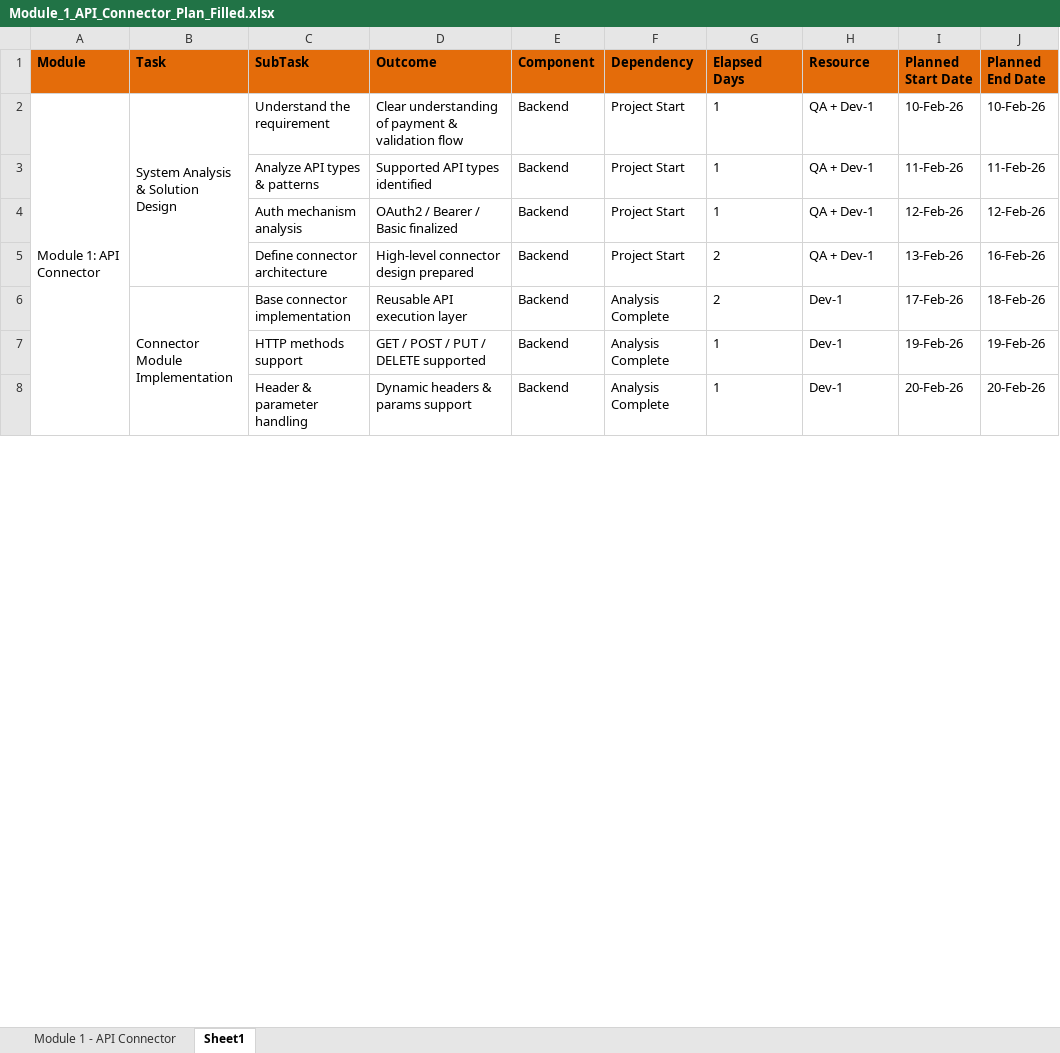
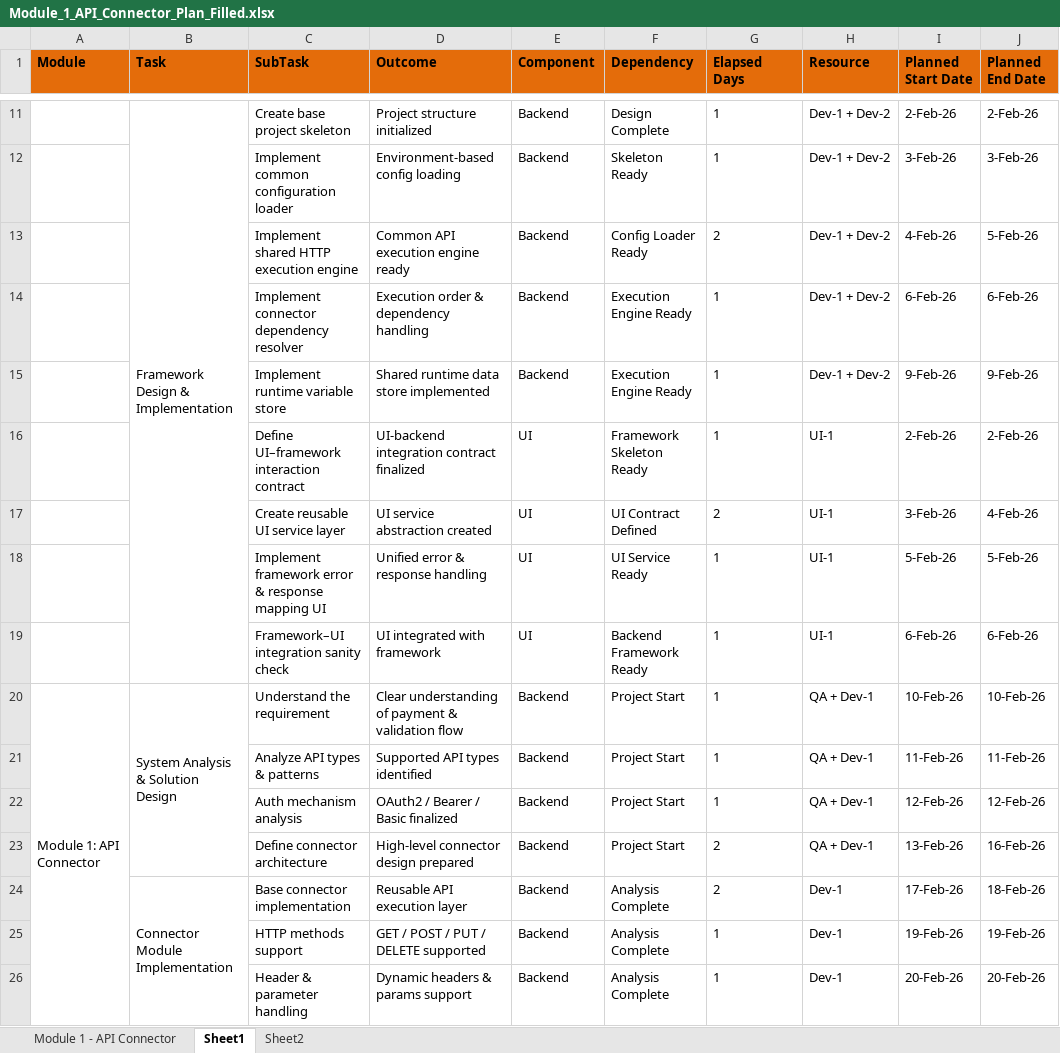
Before and after one commit to ShrinathMathane1994/Springboot-CBCC, an Excel workbook: Module_1_API_Connector_Plan_Filled.xlsx, sheet Sheet1, drawn as a sheet; only a part is shown, gaps mark what is left out; values as stored, in another font and other column widths than the file's, no borders; the diff covers the shown part only; the diff names each change by its address in the sheet, - before the commit and + after, or states it on an @@ line.

```diff
--- a/Module_1_API_Connector_Plan_Filled.xlsx (sheet Sheet1)
+++ b/Module_1_API_Connector_Plan_Filled.xlsx (sheet Sheet1)
+sheet tab: Sheet2
+row 11:  | Framework Design & Implementation | Create base project skeleton | Project structure initialized | Backend | Design Complete | 1 | Dev-1 + Dev-2 | 2-Feb-26 | 2-Feb-26
+row 12:  |  | Implement common configuration loader | Environment-based config loading | Backend | Skeleton Ready | 1 | Dev-1 + Dev-2 | 3-Feb-26 | 3-Feb-26
+row 13:  |  | Implement shared HTTP execution engine | Common API execution engine ready | Backend | Config Loader Ready | 2 | Dev-1 + Dev-2 | 4-Feb-26 | 5-Feb-26
+row 14:  |  | Implement connector dependency resolver | Execution order & dependency handling | Backend | Execution Engine Ready | 1 | Dev-1 + Dev-2 | 6-Feb-26 | 6-Feb-26
+row 15:  |  | Implement runtime variable store | Shared runtime data store implemented | Backend | Execution Engine Ready | 1 | Dev-1 + Dev-2 | 9-Feb-26 | 9-Feb-26
+row 16:  |  | Define UI–framework interaction contract | UI-backend integration contract finalized | UI | Framework Skeleton Ready | 1 | UI-1 | 2-Feb-26 | 2-Feb-26
+row 17:  |  | Create reusable UI service layer | UI service abstraction created | UI | UI Contract Defined | 2 | UI-1 | 3-Feb-26 | 4-Feb-26
+row 18:  |  | Implement framework error & response mapping UI | Unified error & response handling | UI | UI Service Ready | 1 | UI-1 | 5-Feb-26 | 5-Feb-26
+row 19:  |  | Framework–UI integration sanity check | UI integrated with framework | UI | Backend Framework Ready | 1 | UI-1 | 6-Feb-26 | 6-Feb-26
```
Also changed, not shown: 9 added rows and 41 edited cells elsewhere in this sheet.
